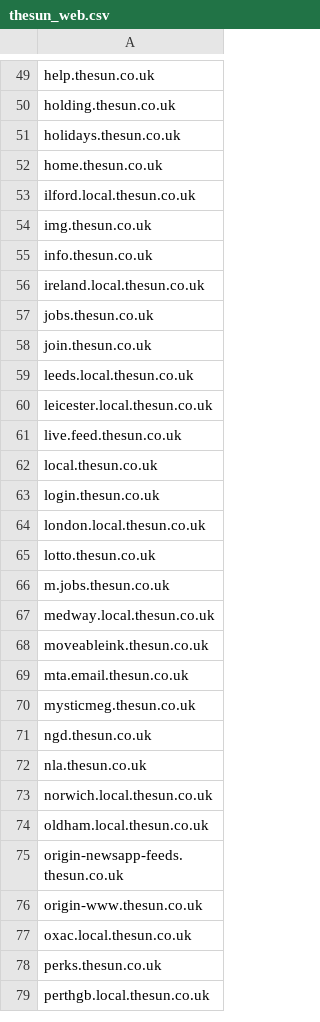
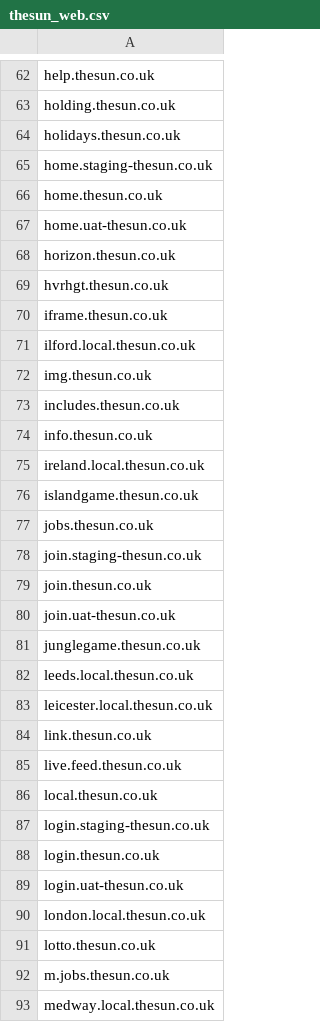
Before and after one commit to danielcuthbert/thescum, a CSV file: thesun_web.csv, drawn as a sheet; only a part is shown, gaps mark what is left out; the shorter side is filled out with more unchanged rows; the diff covers the shown part only.

```diff
--- a/thesun_web.csv
+++ b/thesun_web.csv
@@ -51,14 +64,27 @@ holding.thesun.co.uk
 holidays.thesun.co.uk
+home.staging-thesun.co.uk
 home.thesun.co.uk
+home.uat-thesun.co.uk
+horizon.thesun.co.uk
+hvrhgt.thesun.co.uk
+iframe.thesun.co.uk
 ilford.local.thesun.co.uk
 img.thesun.co.uk
+includes.thesun.co.uk
 info.thesun.co.uk
 ireland.local.thesun.co.uk
+islandgame.thesun.co.uk
 jobs.thesun.co.uk
+join.staging-thesun.co.uk
 join.thesun.co.uk
+join.uat-thesun.co.uk
+junglegame.thesun.co.uk
 leeds.local.thesun.co.uk
 leicester.local.thesun.co.uk
+link.thesun.co.uk
 live.feed.thesun.co.uk
 local.thesun.co.uk
+login.staging-thesun.co.uk
 login.thesun.co.uk
+login.uat-thesun.co.uk
 london.local.thesun.co.uk
```
Also changed, not shown: 61 added rows elsewhere in this file.
